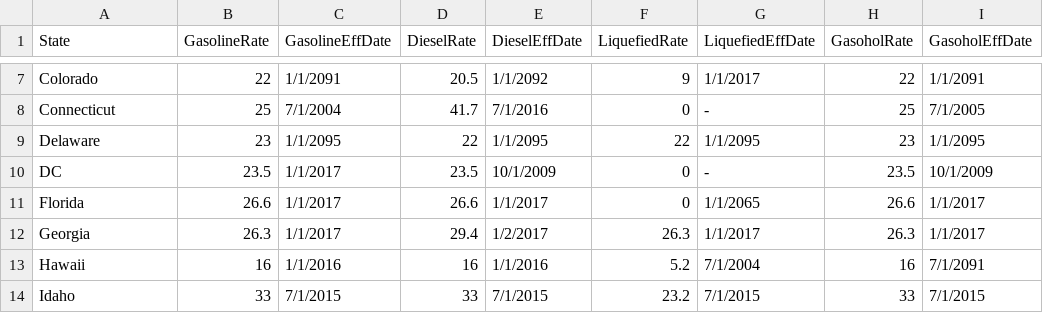
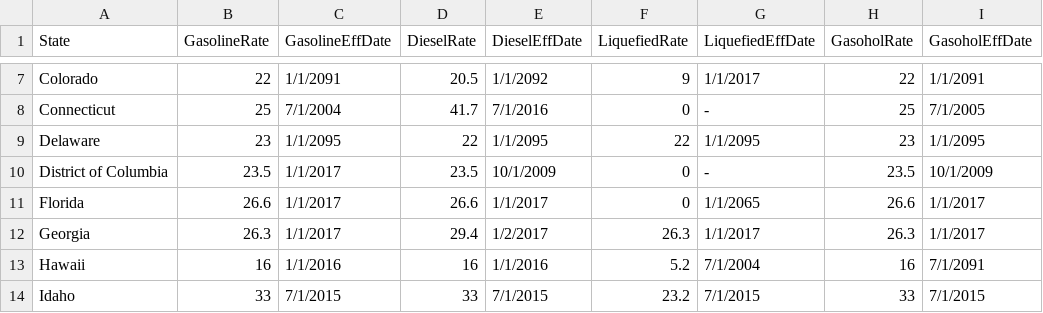
Before and after one commit to ErchHines/Monthly-Motor-Fuel, a CSV file: data/MF121TP1.csv, drawn as a sheet; only a part is shown, gaps mark what is left out.

```diff
--- a/data/MF121TP1.csv
+++ b/data/MF121TP1.csv
@@ -9,3 +9,3 @@ Connecticut,25,7/1/2004,41.7,7/1/2016,0,-,25,7/1/2005
 Delaware,23,1/1/2095,22,1/1/2095,22,1/1/2095,23,1/1/2095
-DC,23.5,1/1/2017,23.5,10/1/2009,0,-,23.5,10/1/2009
+District of Columbia,23.5,1/1/2017,23.5,10/1/2009,0,-,23.5,10/1/2009
 Florida,26.6,1/1/2017,26.6,1/1/2017,0,1/1/2065,26.6,1/1/2017
```
Also changed, not shown: data/GrossVolGas.csv, data/MF33CO16.csv, 10 other files.
